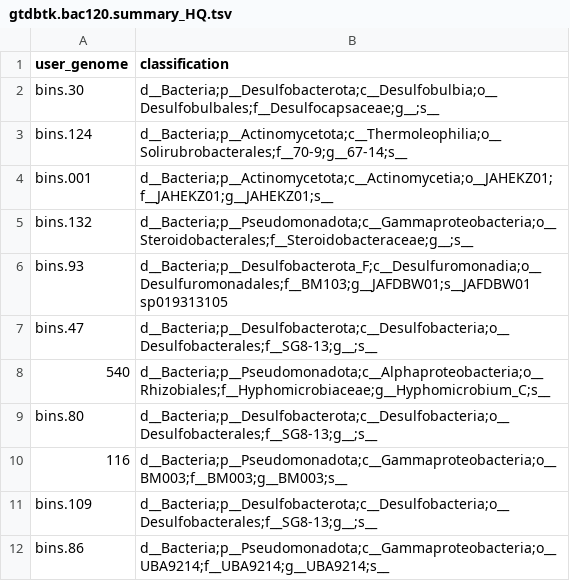
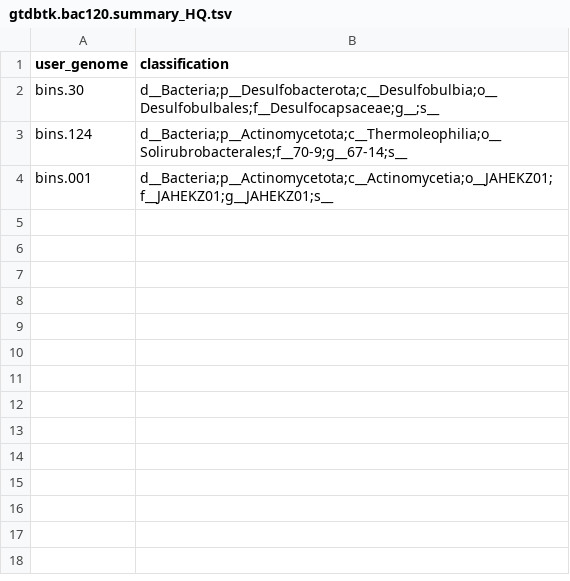
Before and after one commit to felipevzps/seabed-symphony, a TSV file: playground/12_gtdb/thirdRun/barcode03/gtdbtk.bac120.summary_HQ.tsv, drawn as a sheet; the diff names each change by its address in the sheet, - before the commit and + after, or states it on an @@ line.

```diff
--- a/playground/12_gtdb/thirdRun/barcode03/gtdbtk.bac120.summary_HQ.tsv
+++ b/playground/12_gtdb/thirdRun/barcode03/gtdbtk.bac120.summary_HQ.tsv
-row 5: bins.132 | d__Bacteria;p__Pseudomonadota;c__Gammaproteobacteria;o__Steroidobacterales;f__Steroidobacteraceae;g__;s__
-row 6: bins.93 | d__Bacteria;p__Desulfobacterota_F;c__Desulfuromonadia;o__Desulfuromonadales;f__BM103;g__JAFDBW01;s__JAFDBW01 sp019313105
-row 7: bins.47 | d__Bacteria;p__Desulfobacterota;c__Desulfobacteria;o__Desulfobacterales;f__SG8-13;g__;s__
-row 8: 540 | d__Bacteria;p__Pseudomonadota;c__Alphaproteobacteria;o__Rhizobiales;f__Hyphomicrobiaceae;g__Hyphomicrobium_C;s__
-row 9: bins.80 | d__Bacteria;p__Desulfobacterota;c__Desulfobacteria;o__Desulfobacterales;f__SG8-13;g__;s__
-row 10: 116 | d__Bacteria;p__Pseudomonadota;c__Gammaproteobacteria;o__BM003;f__BM003;g__BM003;s__
-row 11: bins.109 | d__Bacteria;p__Desulfobacterota;c__Desulfobacteria;o__Desulfobacterales;f__SG8-13;g__;s__
-row 12: bins.86 | d__Bacteria;p__Pseudomonadota;c__Gammaproteobacteria;o__UBA9214;f__UBA9214;g__UBA9214;s__
```
Also changed, not shown: playground/12_gtdb/thirdRun/barcode02/gtdbtk.bac120.summary_HQ.tsv, playground/12_gtdb/thirdRun/barcode04/gtdbtk.bac120.summary_HQ.tsv, 5 other files.
